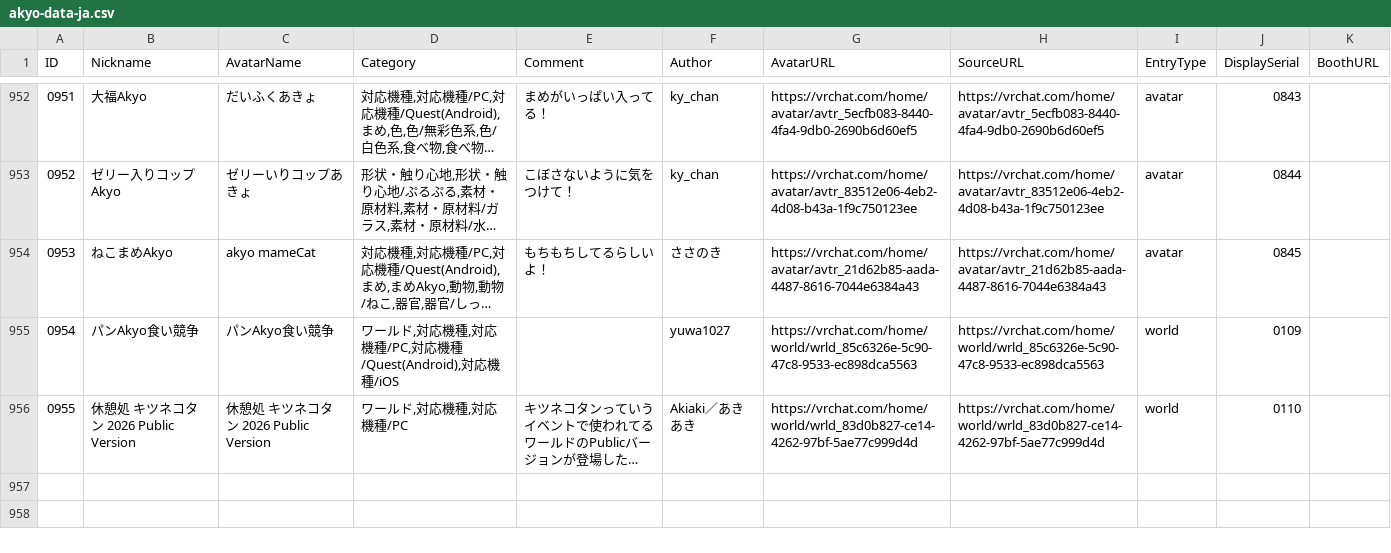
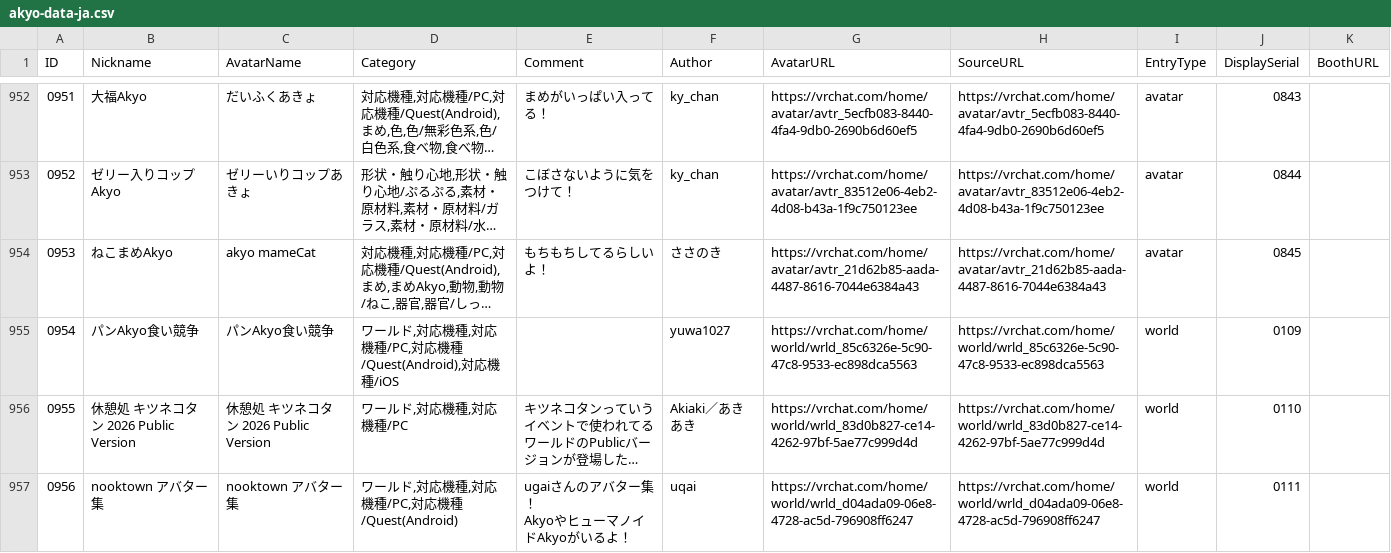
Before and after one commit to rad-vrc/akyodex, a CSV file: data/akyo-data-ja.csv, drawn as a sheet; only a part is shown, gaps mark what is left out; long unchanged cells end in …; ↵ is a line break in a cell; the diff names each change by its address in the sheet, - before the commit and + after, or states it on an @@ line.

Commit message:
Add Akyo #0956: nooktown アバター集

```diff
--- a/data/akyo-data-ja.csv
+++ b/data/akyo-data-ja.csv
+row 957: 0956 | nooktown アバター集 | nooktown アバター集 | ワールド,対応機種,対応機種/PC,対応機種/Quest(Android) | ugaiさんのアバター集！ ↵ AkyoやヒューマノイドAkyoがいるよ！ | uqai | https://vrchat.com/home/world/wrld_d04ada09-06e8-4728-ac5d-796908ff6247 | https://vrchat.com/home/world/wrld_d04ada09-06e8-4728-ac5d-796908ff6247 | world | 0111
```
